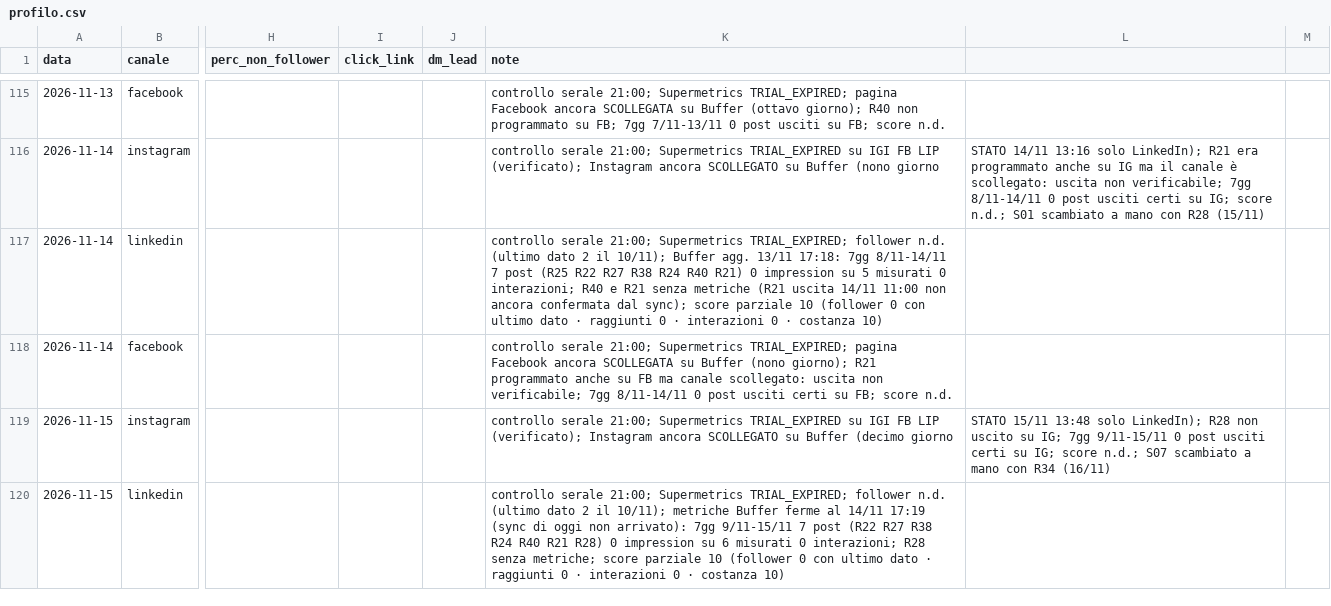
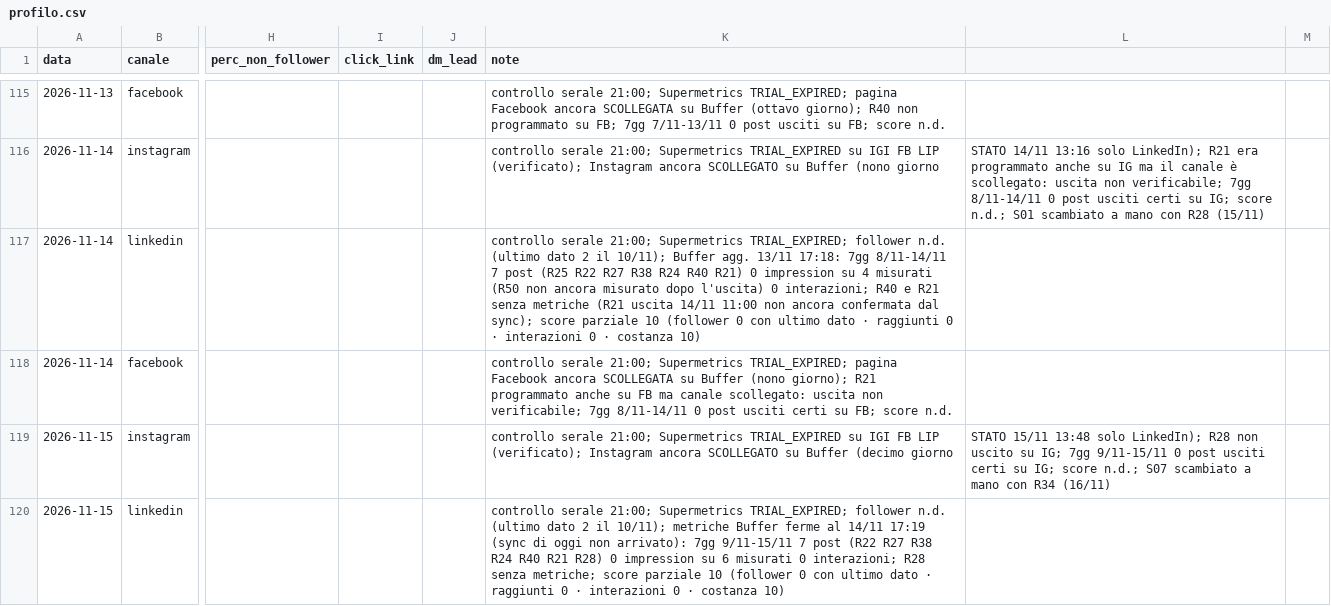
Before and after one commit to LorenzoLambertini/dieci-bottega-piano-editoriale, a CSV file: crescita/profilo.csv, drawn as a sheet; only a part is shown, gaps mark what is left out; the diff covers the shown part only; the diff names each change by its address in the sheet, - before the commit and + after, or states it on an @@ line.

```diff
--- a/crescita/profilo.csv
+++ b/crescita/profilo.csv
-K117 (note): …impression su 5 misurati 0 interazioni;…
+K117 (note): …impression su 4 misurati (R50 non ancora misurato dopo l'uscita) 0 interazioni;…
```
Also changed, not shown: 3 edited cells elsewhere in this file, 1 other file.
